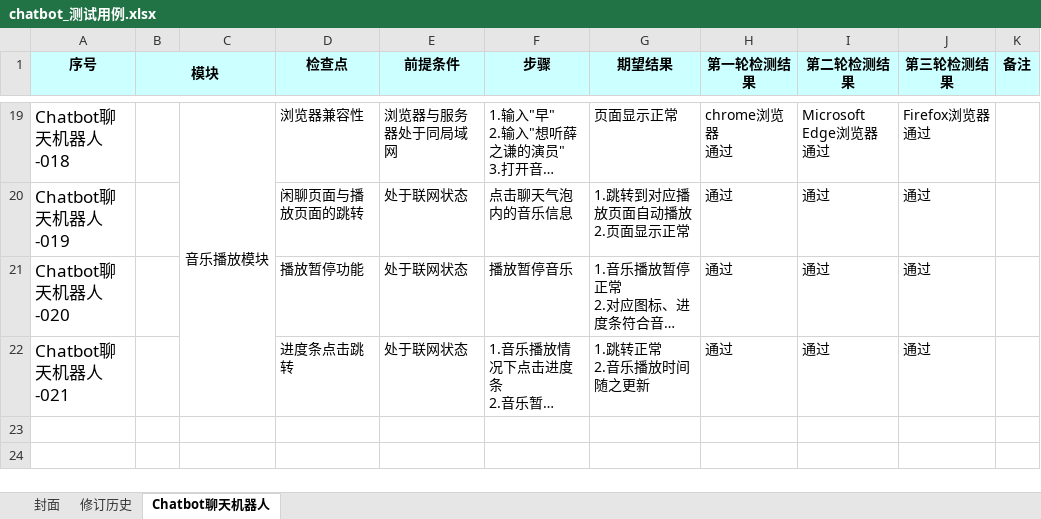
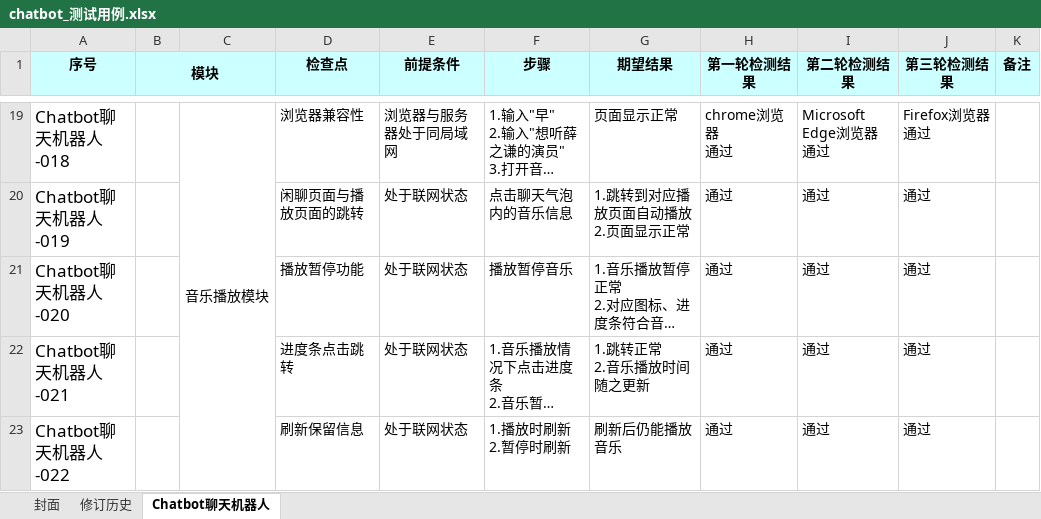
Before and after one commit to zhuchenshu/robochat, an Excel workbook: document/测试/chatbot_测试用例.xlsx, sheet Chatbot聊天机器人, drawn as a sheet; only a part is shown, gaps mark what is left out; long unchanged cells end in …; values as stored, in another font and other column widths than the file's, no borders; ↵ is a line break in a cell; the diff names each change by its address in the sheet, - before the commit and + after, or states it on an @@ line.

```diff
--- a/document/测试/chatbot_测试用例.xlsx (sheet Chatbot聊天机器人)
+++ b/document/测试/chatbot_测试用例.xlsx (sheet Chatbot聊天机器人)
+row 23: Chatbot聊天机器人-022 |  |  | 刷新保留信息 | 处于联网状态 | 1.播放时刷新 ↵ 2.暂停时刷新 | 刷新后仍能播放音乐 | 通过 | 通过 | 通过
```
Also changed, not shown: charts or pictures, 4 other files.
